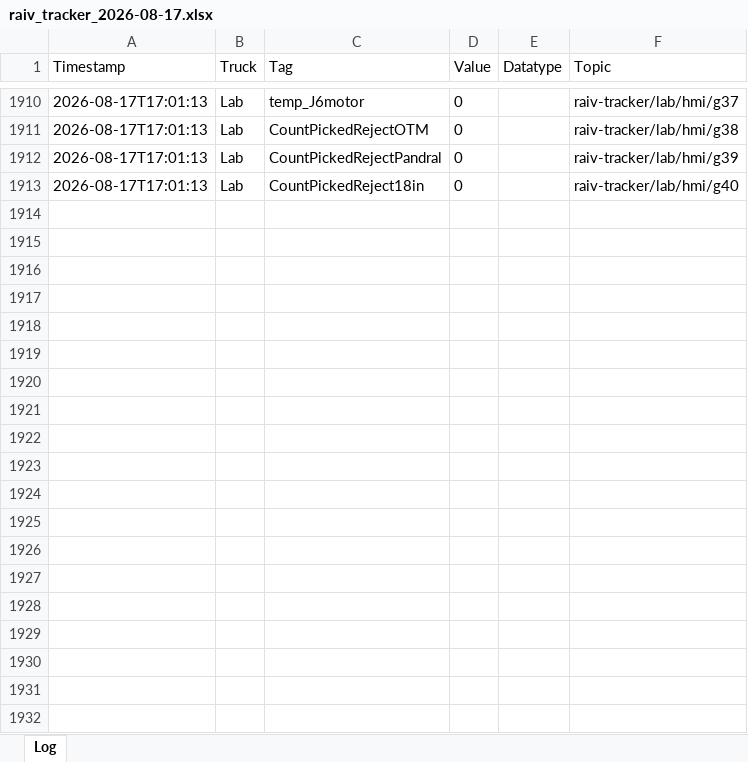
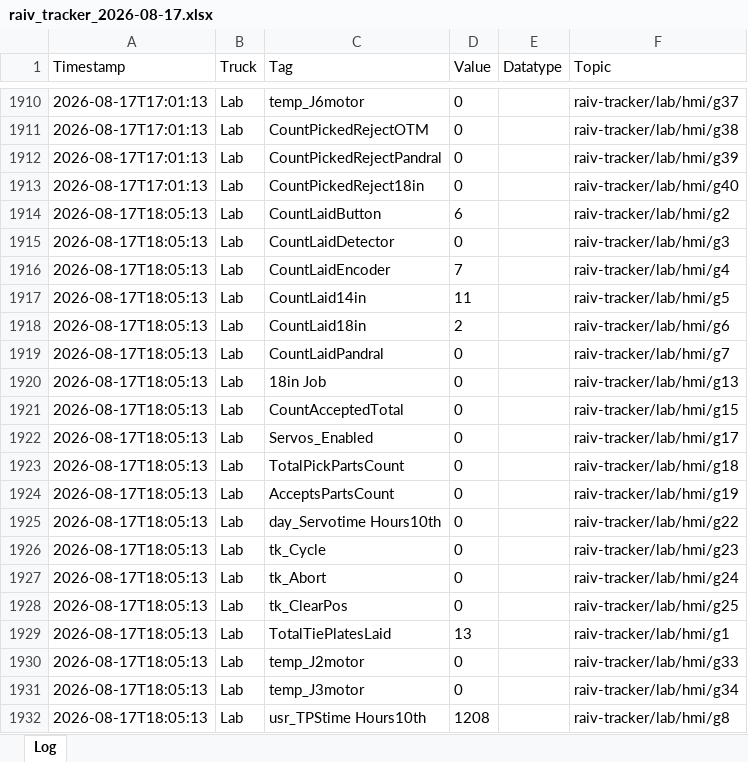
Before and after one commit to cotyc-bbrailtech/Raiv-trucks, an Excel workbook: logs/raiv_tracker_2026-08-17.xlsx, sheet Log, drawn as a sheet; only a part is shown, gaps mark what is left out; values as stored, in another font and other column widths than the file's, no borders; the diff covers the shown part only; the diff names each change by its address in the sheet, - before the commit and + after, or states it on an @@ line.

```diff
--- a/logs/raiv_tracker_2026-08-17.xlsx (sheet Log)
+++ b/logs/raiv_tracker_2026-08-17.xlsx (sheet Log)
+row 1914: 2026-08-17T18:05:13 | Lab | CountLaidButton | 6 |  | raiv-tracker/lab/hmi/g2
+row 1915: 2026-08-17T18:05:13 | Lab | CountLaidDetector | 0 |  | raiv-tracker/lab/hmi/g3
+row 1916: 2026-08-17T18:05:13 | Lab | CountLaidEncoder | 7 |  | raiv-tracker/lab/hmi/g4
+row 1917: 2026-08-17T18:05:13 | Lab | CountLaid14in | 11 |  | raiv-tracker/lab/hmi/g5
+row 1918: 2026-08-17T18:05:13 | Lab | CountLaid18in | 2 |  | raiv-tracker/lab/hmi/g6
+row 1919: 2026-08-17T18:05:13 | Lab | CountLaidPandral | 0 |  | raiv-tracker/lab/hmi/g7
+row 1920: 2026-08-17T18:05:13 | Lab | 18in Job | 0 |  | raiv-tracker/lab/hmi/g13
+row 1921: 2026-08-17T18:05:13 | Lab | CountAcceptedTotal | 0 |  | raiv-tracker/lab/hmi/g15
+row 1922: 2026-08-17T18:05:13 | Lab | Servos_Enabled | 0 |  | raiv-tracker/lab/hmi/g17
+row 1923: 2026-08-17T18:05:13 | Lab | TotalPickPartsCount | 0 |  | raiv-tracker/lab/hmi/g18
+row 1924: 2026-08-17T18:05:13 | Lab | AcceptsPartsCount | 0 |  | raiv-tracker/lab/hmi/g19
+row 1925: 2026-08-17T18:05:13 | Lab | day_Servotime Hours10th | 0 |  | raiv-tracker/lab/hmi/g22
+row 1926: 2026-08-17T18:05:13 | Lab | tk_Cycle | 0 |  | raiv-tracker/lab/hmi/g23
+row 1927: 2026-08-17T18:05:13 | Lab | tk_Abort | 0 |  | raiv-tracker/lab/hmi/g24
+row 1928: 2026-08-17T18:05:13 | Lab | tk_ClearPos | 0 |  | raiv-tracker/lab/hmi/g25
+row 1929: 2026-08-17T18:05:13 | Lab | TotalTiePlatesLaid | 13 |  | raiv-tracker/lab/hmi/g1
+row 1930: 2026-08-17T18:05:13 | Lab | temp_J2motor | 0 |  | raiv-tracker/lab/hmi/g33
+row 1931: 2026-08-17T18:05:13 | Lab | temp_J3motor | 0 |  | raiv-tracker/lab/hmi/g34
+row 1932: 2026-08-17T18:05:13 | Lab | usr_TPStime Hours10th | 1208 |  | raiv-tracker/lab/hmi/g8
```
Also changed, not shown: 21 added rows elsewhere in this sheet.
